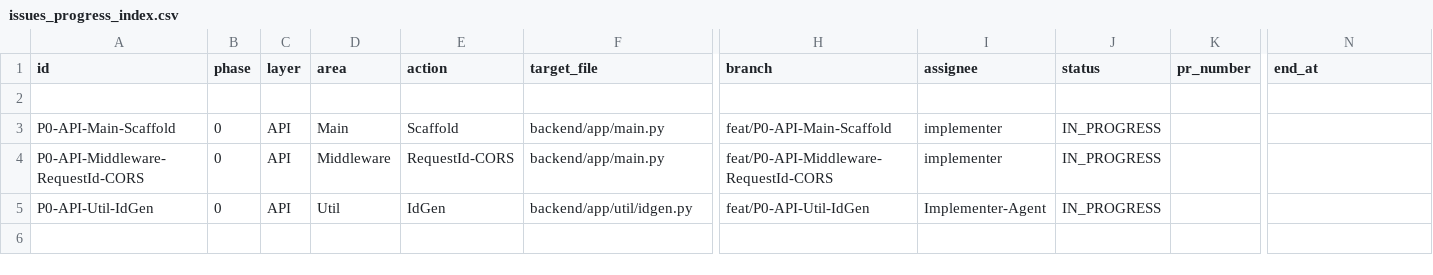
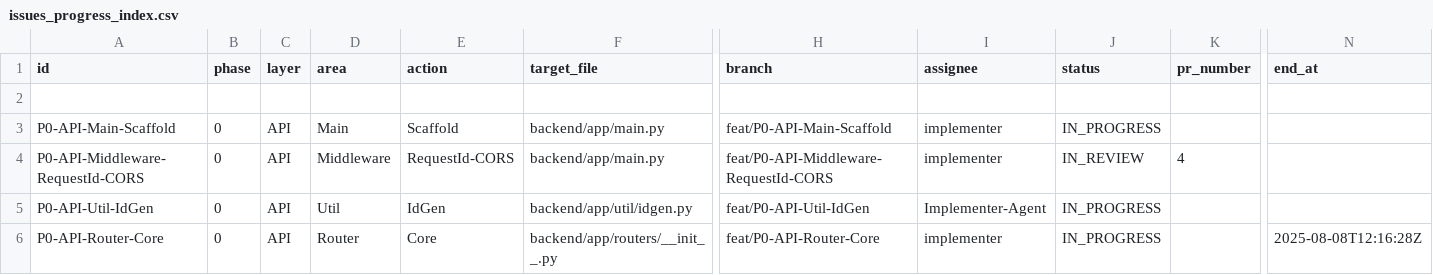
Before and after one commit to yutaro0915/Q-APP-V2, a CSV file: docs/issues_progress_index.csv, drawn as a sheet; only a part is shown, gaps mark what is left out; rows hold the shown columns only; the diff names each change by its address in the sheet, - before the commit and + after, or states it on an @@ line.

Commit message:
claim+progress: P0-API-Router-Core IN_PROGRESS (Implementer)

```diff
--- a/docs/issues_progress_index.csv
+++ b/docs/issues_progress_index.csv
-J4 (status): IN_PROGRESS
+J4 (status): IN_REVIEW
-K4 (pr_number): (empty)
+K4 (pr_number): 4
+row 6: P0-API-Router-Core | 0 | API | Router | Core | backend/app/routers/__init__.py | feat/P0-API-Router-Core | implementer | IN_PROGRESS |  | 2025-08-08T12:16:28Z
```
Also changed, not shown: 1 other file.
